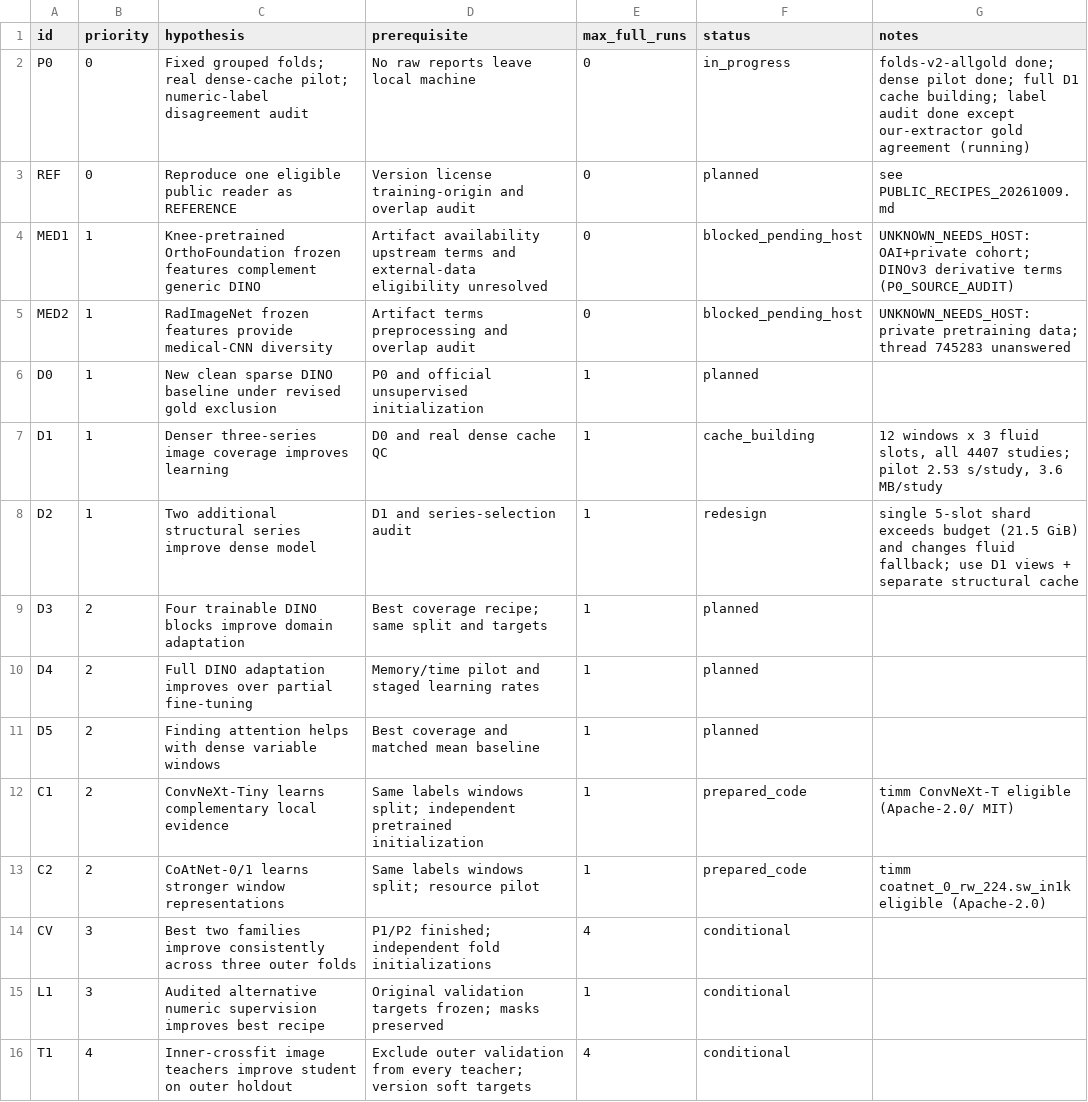
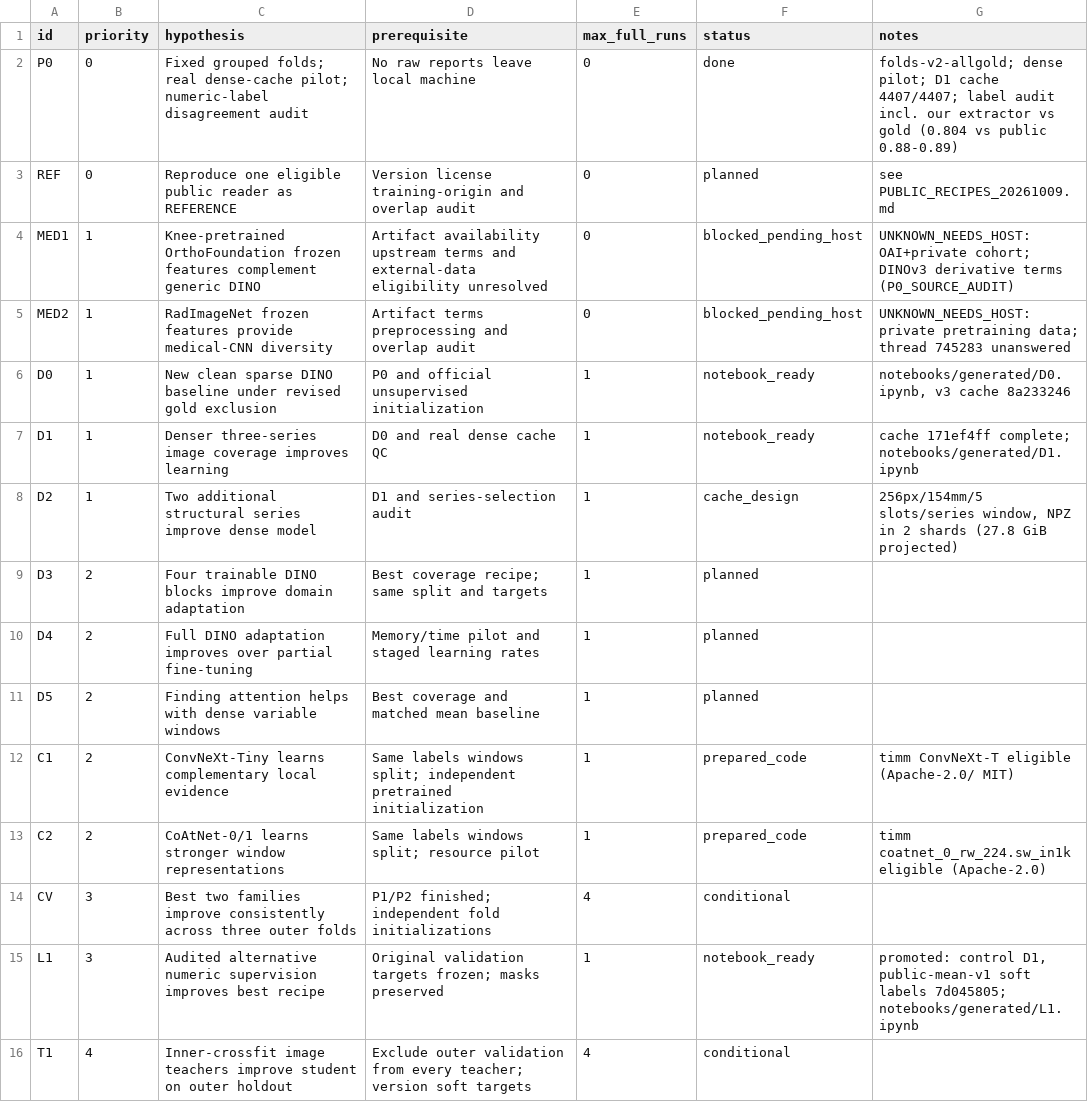
Before and after one commit to bulsahkecici/RSNA_Knee_Abnormality_Detection, a CSV file: docs/research/EXPERIMENT_QUEUE_20261009.csv, drawn as a sheet; only a part is shown.

```diff
--- a/docs/research/EXPERIMENT_QUEUE_20261009.csv
+++ b/docs/research/EXPERIMENT_QUEUE_20261009.csv
@@ -1,3 +1,3 @@
 id,priority,hypothesis,prerequisite,max_full_runs,status,notes
-P0,0,Fixed grouped folds; real dense-cache pilot; numeric-label disagreement audit,No raw reports leave local machine,0,in_progress,folds-v2-allgold done; dense pilot done; full D1 cache building; label audit done except our-extractor gold agreement (running)
+P0,0,Fixed grouped folds; real dense-cache pilot; numeric-label disagreement audit,No raw reports leave local machine,0,done,folds-v2-allgold; dense pilot; D1 cache 4407/4407; label audit incl. our extractor vs gold (0.804 vs public 0.88-0.89)
 REF,0,Reproduce one eligible public reader as REFERENCE,Version license training-origin and overlap audit,0,planned,see PUBLIC_RECIPES_20261009.md
@@ -5,5 +5,5 @@ MED1,1,Knee-pretrained OrthoFoundation frozen features complement generic DINO,A
 MED2,1,RadImageNet frozen features provide medical-CNN diversity,Artifact terms preprocessing and overlap audit,0,blocked_pending_host,UNKNOWN_NEEDS_HOST: private pretraining data; thread 745283 unanswered
-D0,1,New clean sparse DINO baseline under revised gold exclusion,P0 and official unsupervised initialization,1,planned,
-D1,1,Denser three-series image coverage improves learning,D0 and real dense cache QC,1,cache_building,"12 windows x 3 fluid slots, all 4407 studies; pilot 2.53 s/study, 3.6 MB/study"
-D2,1,Two additional structural series improve dense model,D1 and series-selection audit,1,redesign,single 5-slot shard exceeds budget (21.5 GiB) and changes fluid fallback; use D1 views + separate structural cache
+D0,1,New clean sparse DINO baseline under revised gold exclusion,P0 and official unsupervised initialization,1,notebook_ready,"notebooks/generated/D0.ipynb, v3 cache 8a233246"
+D1,1,Denser three-series image coverage improves learning,D0 and real dense cache QC,1,notebook_ready,cache 171ef4ff complete; notebooks/generated/D1.ipynb
+D2,1,Two additional structural series improve dense model,D1 and series-selection audit,1,cache_design,"256px/154mm/5 slots/series window, NPZ in 2 shards (27.8 GiB projected)"
 D3,2,Four trainable DINO blocks improve domain adaptation,Best coverage recipe; same split and targets,1,planned,
@@ -14,3 +14,3 @@ C2,2,CoAtNet-0/1 learns stronger window representations,Same labels windows spli
 CV,3,Best two families improve consistently across three outer folds,P1/P2 finished; independent fold initializations,4,conditional,
-L1,3,Audited alternative numeric supervision improves best recipe,Original validation targets frozen; masks preserved,1,conditional,
+L1,3,Audited alternative numeric supervision improves best recipe,Original validation targets frozen; masks preserved,1,notebook_ready,"promoted: control D1, public-mean-v1 soft labels 7d045805; notebooks/generated/L1.ipynb"
 T1,4,Inner-crossfit image teachers improve student on outer holdout,Exclude outer validation from every teacher; version soft targets,4,conditional,
```
Also changed, not shown: 2 other files.
